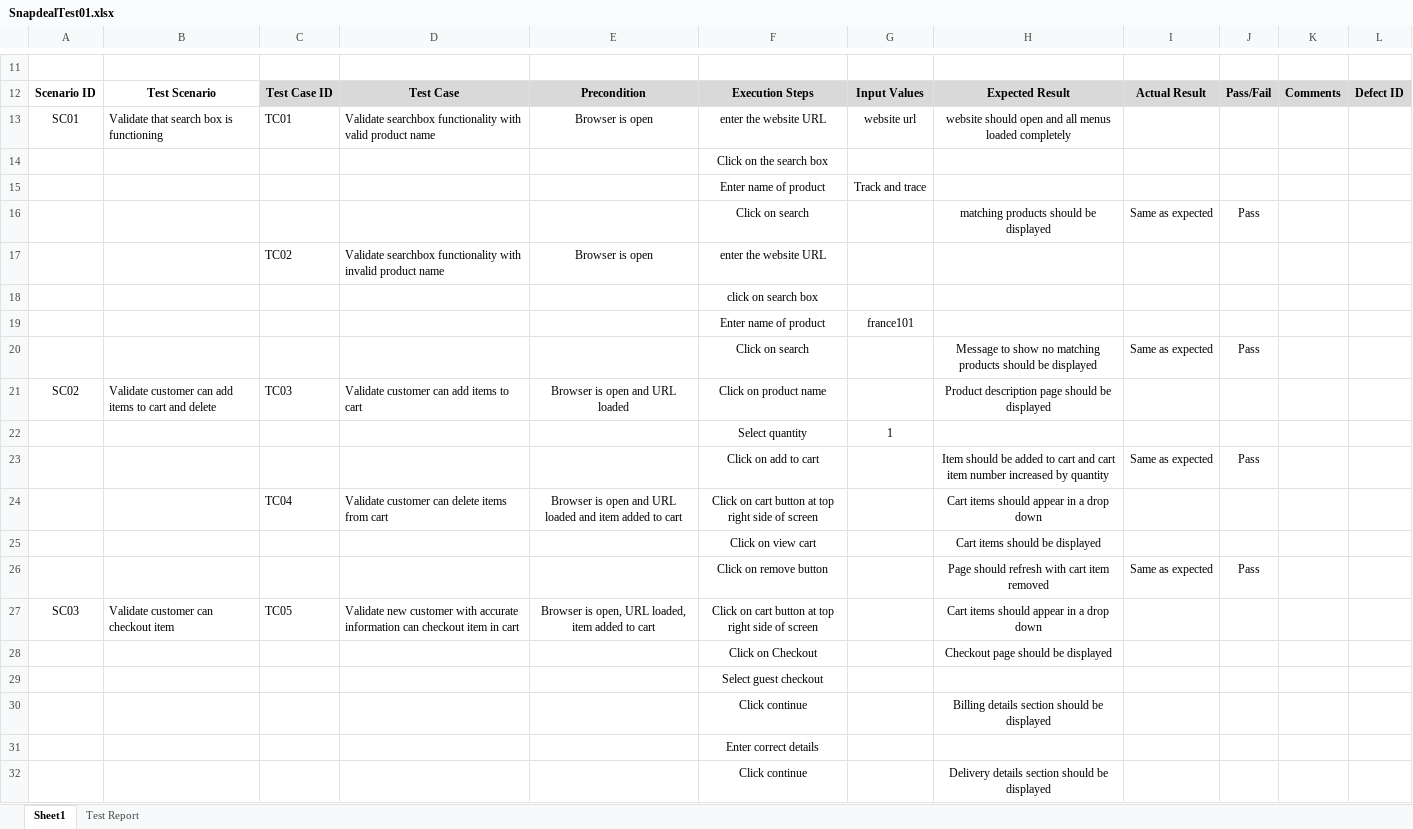
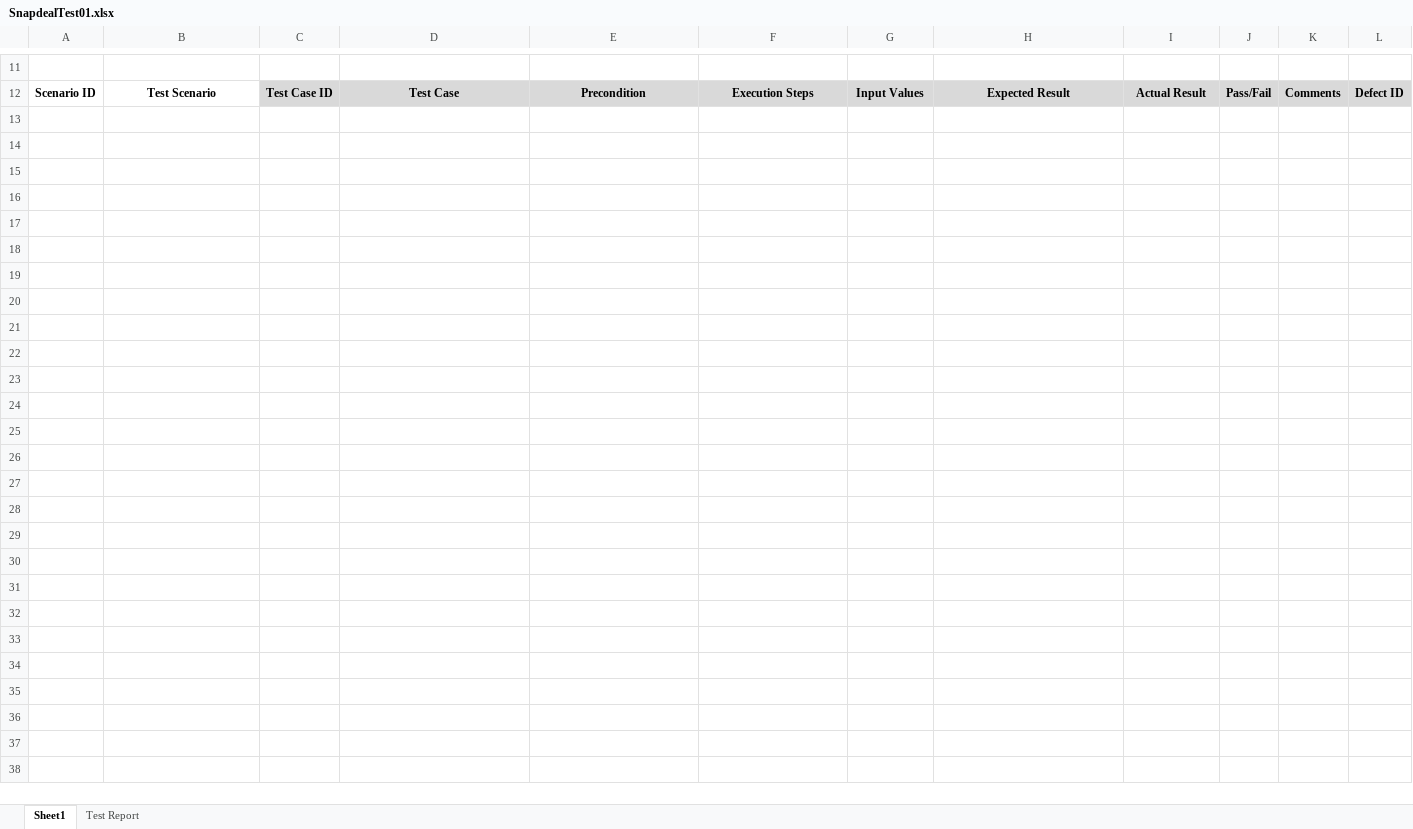
Before and after one commit to kollyns/SnapdealTest, an Excel workbook: SnapdealTest01.xlsx, sheet Sheet1, drawn as a sheet; only a part is shown, gaps mark what is left out; values as stored, in another font and other column widths than the file's, no borders; table styles not drawn; the diff covers the shown part only; the diff names each change by its address in the sheet, - before the commit and + after, or states it on an @@ line.

```diff
--- a/SnapdealTest01.xlsx (sheet Sheet1)
+++ b/SnapdealTest01.xlsx (sheet Sheet1)
-row 13: SC01 | Validate that search box is functioning | TC01 | Validate searchbox functionality with valid product name | Browser is open | enter the website URL | website url | website should open and all menus loaded completely
-row 14:  |  |  |  |  | Click on the search box
-row 15:  |  |  |  |  | Enter name of product | Track and trace
-row 16:  |  |  |  |  | Click on search |  | matching products should be displayed | Same as expected | Pass
-row 17:  |  | TC02 | Validate searchbox functionality with invalid product name | Browser is open | enter the website URL
-row 18:  |  |  |  |  | click on search box
-row 19:  |  |  |  |  | Enter name of product | france101
-row 20:  |  |  |  |  | Click on search |  | Message to show no matching products should be displayed | Same as expected | Pass
-row 21: SC02 | Validate customer can add items to cart and delete | TC03 | Validate customer can add items to cart | Browser is open and URL loaded | Click on product name |  | Product description page should be displayed
-row 22:  |  |  |  |  | Select quantity | 1
-row 23:  |  |  |  |  | Click on add to cart |  | Item should be added to cart and cart item number increased by quantity | Same as expected | Pass
-row 24:  |  | TC04 | Validate customer can delete items from cart | Browser is open and URL loaded and item added to cart | Click on cart button at top right side of screen |  | Cart items should appear in a drop down
-row 25:  |  |  |  |  | Click on view cart |  | Cart items should be displayed
-row 26:  |  |  |  |  | Click on remove button |  | Page should refresh with cart item removed | Same as expected | Pass
-row 27: SC03 | Validate customer can checkout item | TC05 | Validate new customer with accurate information can checkout item in cart | Browser is open, URL loaded, item added to cart | Click on cart button at top right side of screen |  | Cart items should appear in a drop down
-row 28:  |  |  |  |  | Click on Checkout |  | Checkout page should be displayed
-row 29:  |  |  |  |  | Select guest checkout
-row 30:  |  |  |  |  | Click continue |  | Billing details section should be displayed
-row 31:  |  |  |  |  | Enter correct details
-row 32:  |  |  |  |  | Click continue |  | Delivery details section should be displayed
```
Also changed, not shown: 10 removed rows and 1 edited cell elsewhere in this sheet, 11 other files.
